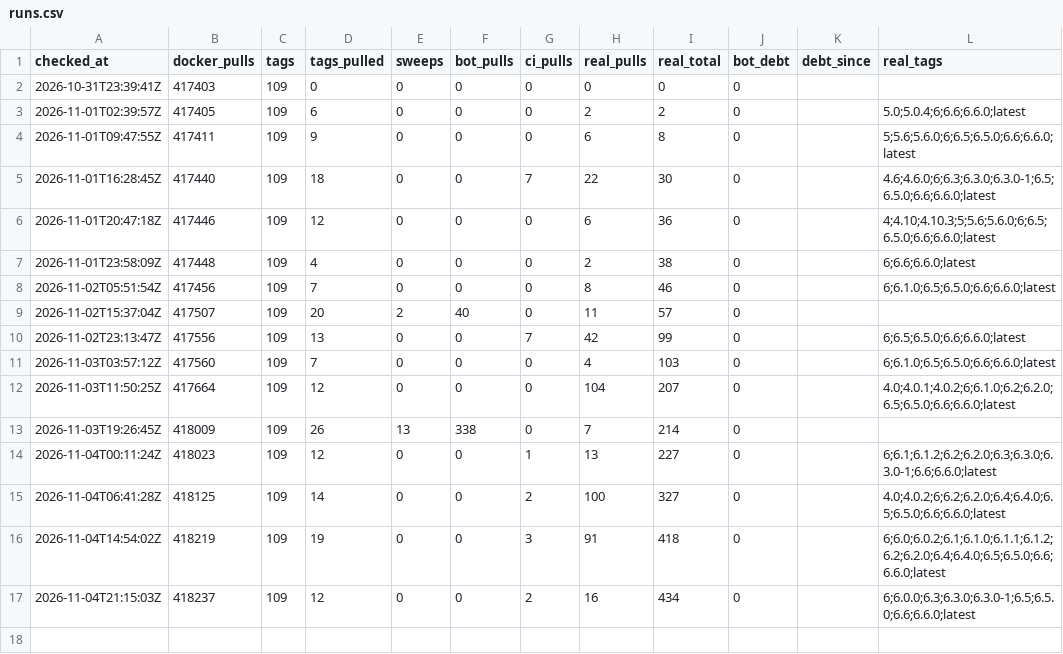
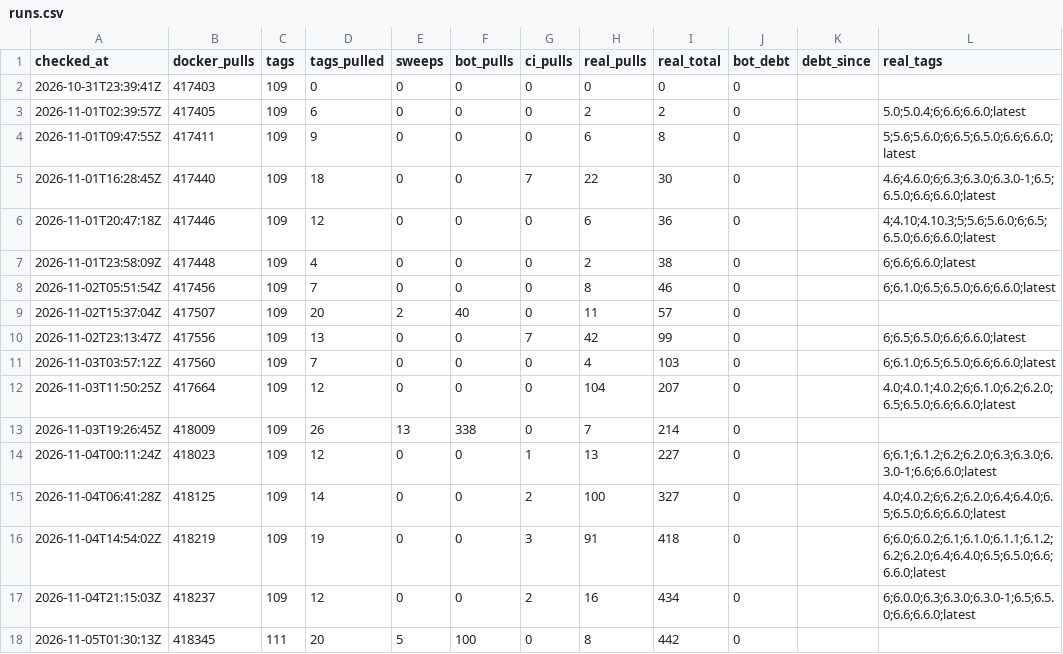
Before and after one commit to mia-li-001/EDDI, a CSV file: data/runs.csv, drawn as a sheet; the diff names each change by its address in the sheet, - before the commit and + after, or states it on an @@ line.

```diff
--- a/data/runs.csv
+++ b/data/runs.csv
+row 18: 2026-11-05T01:30:13Z | 418345 | 111 | 20 | 5 | 100 | 0 | 8 | 442 | 0
```
Also changed, not shown: data/metrics.csv.
